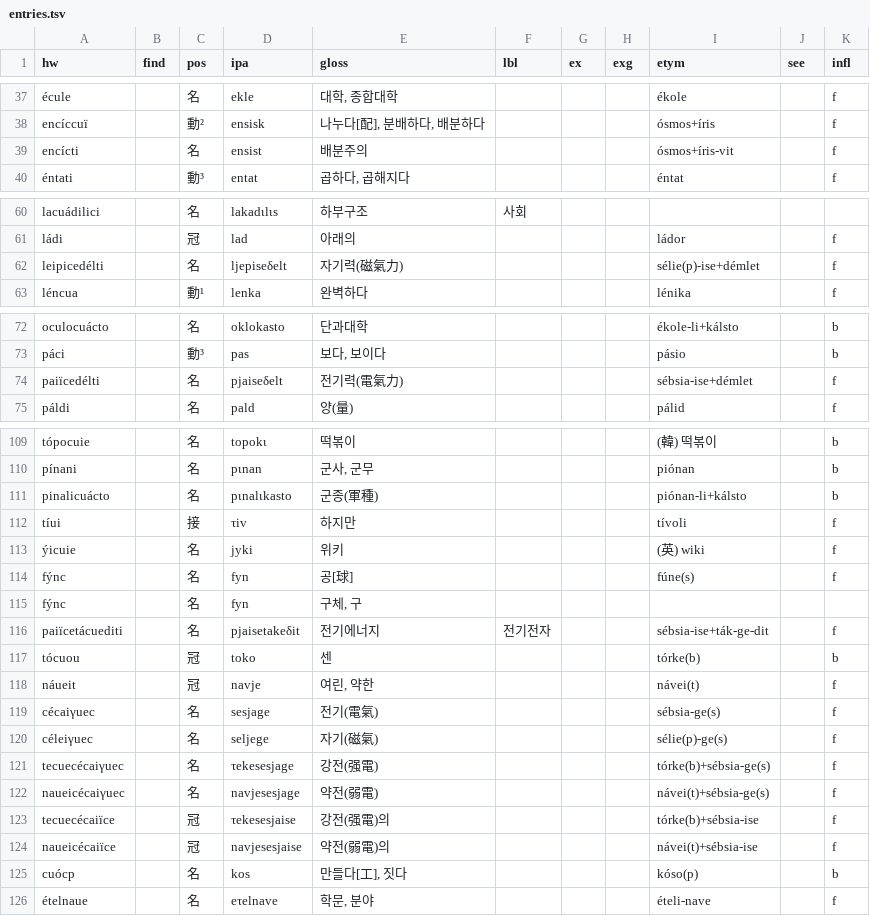
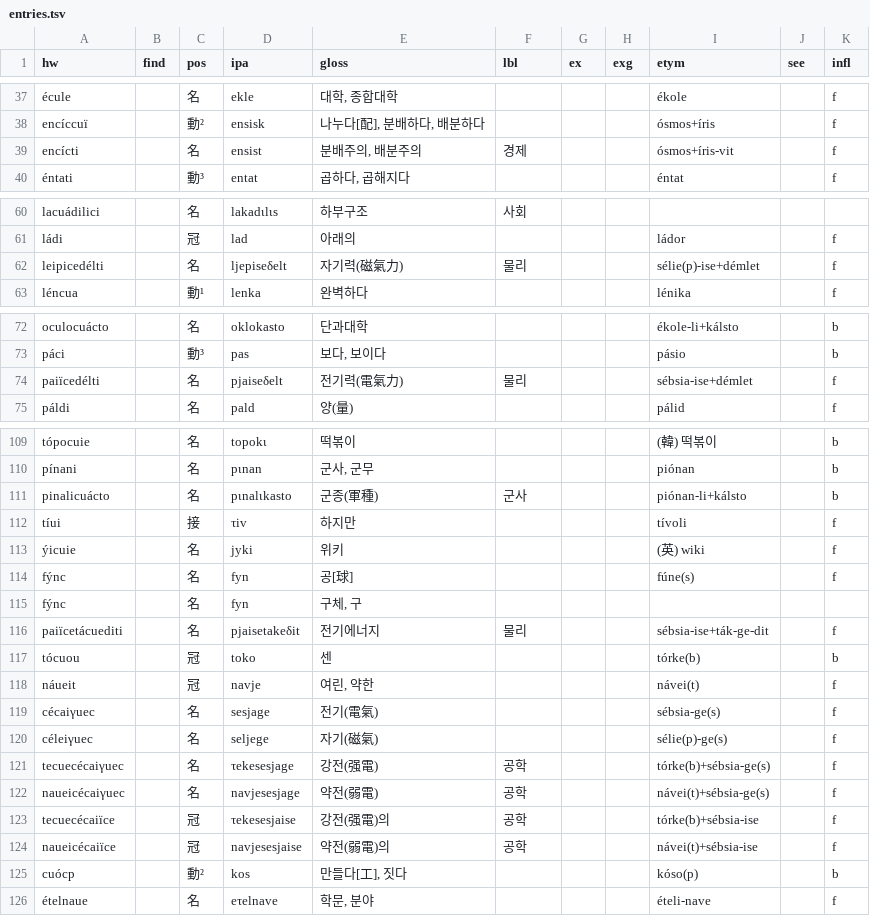
Before and after one commit to halvfjerde/dictionary, a TSV file: data/tracaic/entries.tsv, drawn as a sheet; only a part is shown, gaps mark what is left out; the diff covers the shown part only; the diff names each change by its address in the sheet, - before the commit and + after, or states it on an @@ line.

Commit message:
update tracaic dict

```diff
--- a/data/tracaic/entries.tsv
+++ b/data/tracaic/entries.tsv
-E39 (gloss): 배분주의
+E39 (gloss): 분배주의, 배분주의
-F39 (lbl): (empty)
+F39 (lbl): 경제
-F62 (lbl): (empty)
+F62 (lbl): 물리
-F74 (lbl): (empty)
+F74 (lbl): 물리
-F111 (lbl): (empty)
+F111 (lbl): 군사
-F116 (lbl): 전기전자
+F116 (lbl): 물리
-F121:F124 (lbl): (empty)
+F121:F124 (lbl): 공학
-C125 (pos): 名
+C125 (pos): 動²
```
Also changed, not shown: 1 edited cell elsewhere in this file.
